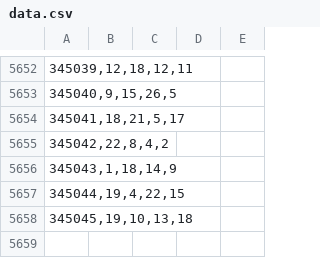
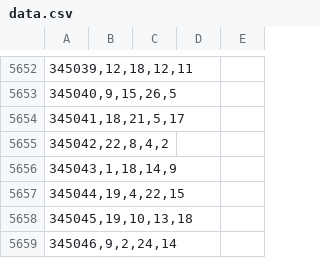
Before and after one commit to Beduin82/Lolka, a CSV file: data.csv, drawn as a sheet; only a part is shown, gaps mark what is left out; the diff names each change by its address in the sheet, - before the commit and + after, or states it on an @@ line.

Commit message:
add 345046

```diff
--- a/data.csv
+++ b/data.csv
+row 5659: 345046,9,2,24,14
```
